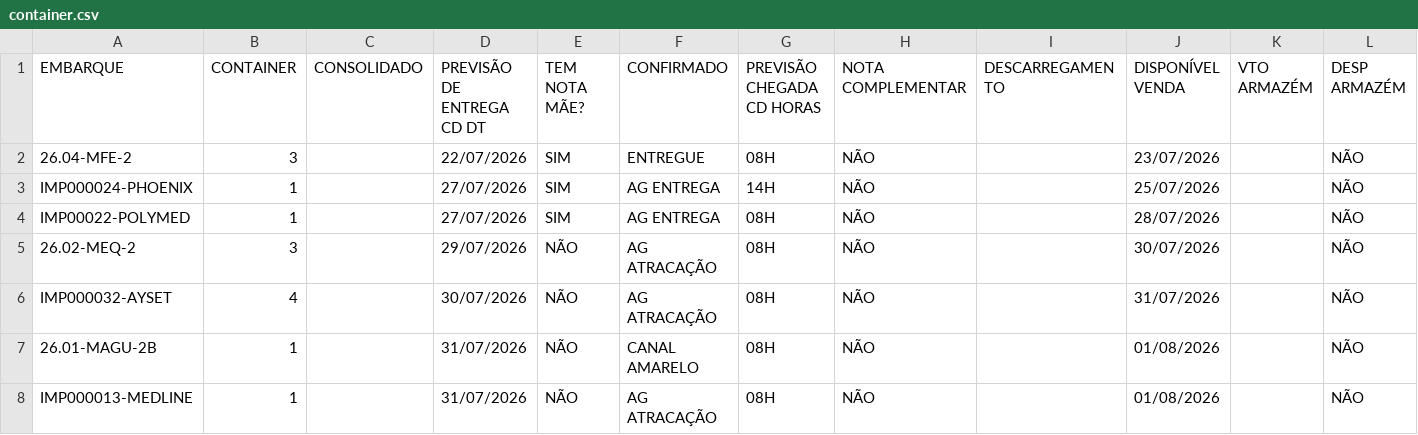
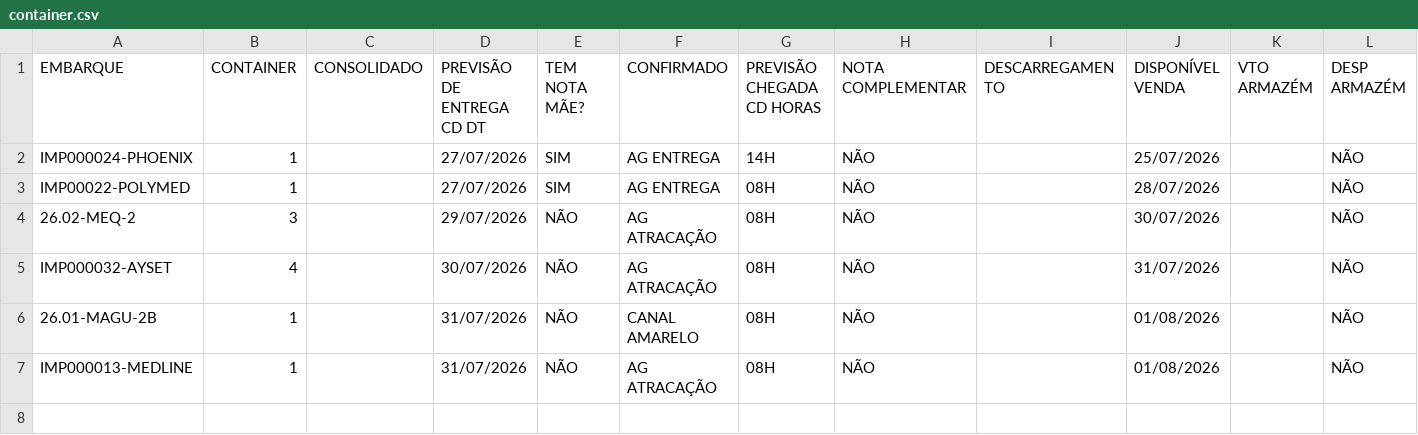
Before and after one commit to FelipeFreitasLabor/FUP-IMPORTA-O, a CSV file: container.csv, drawn as a sheet.

```diff
--- a/container.csv
+++ b/container.csv
@@ -1,3 +1,2 @@
 EMBARQUE;CONTAINER;CONSOLIDADO;PREVISÃO DE ENTREGA CD DT;TEM NOTA MÃE?;CONFIRMADO;PREVISÃO CHEGADA CD HORAS;NOTA COMPLEMENTAR;DESCARREGAMENTO;DISPONÍVEL VENDA;VTO ARMAZÉM;DESP ARMAZÉM
-26.04-MFE-2;3;;22/07/2026;SIM;ENTREGUE;08H;NÃO;;23/07/2026;;NÃO
 IMP000024-PHOENIX;1;;27/07/2026;SIM;AG ENTREGA;14H;NÃO;;25/07/2026;;NÃO
```
Also changed, not shown: 1 other file.
